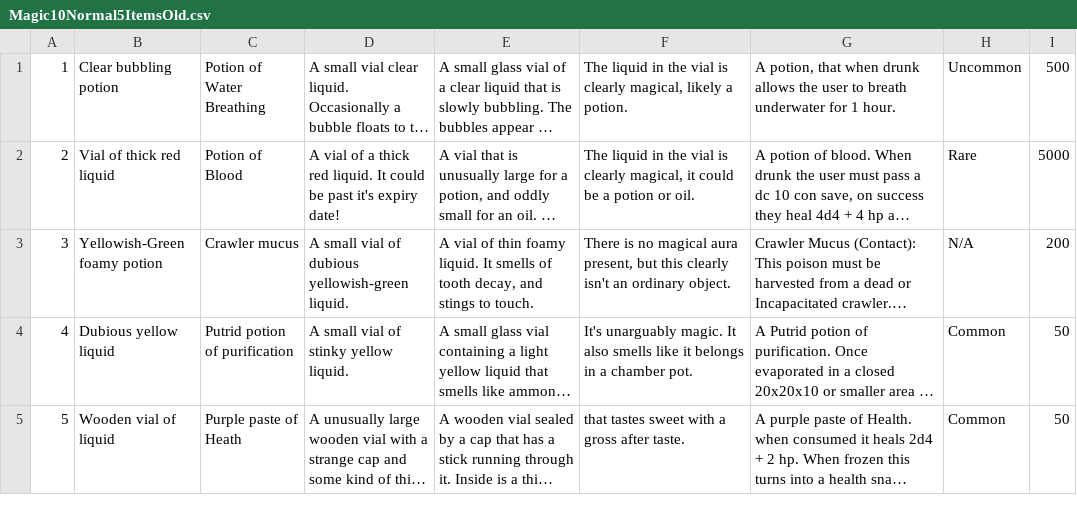
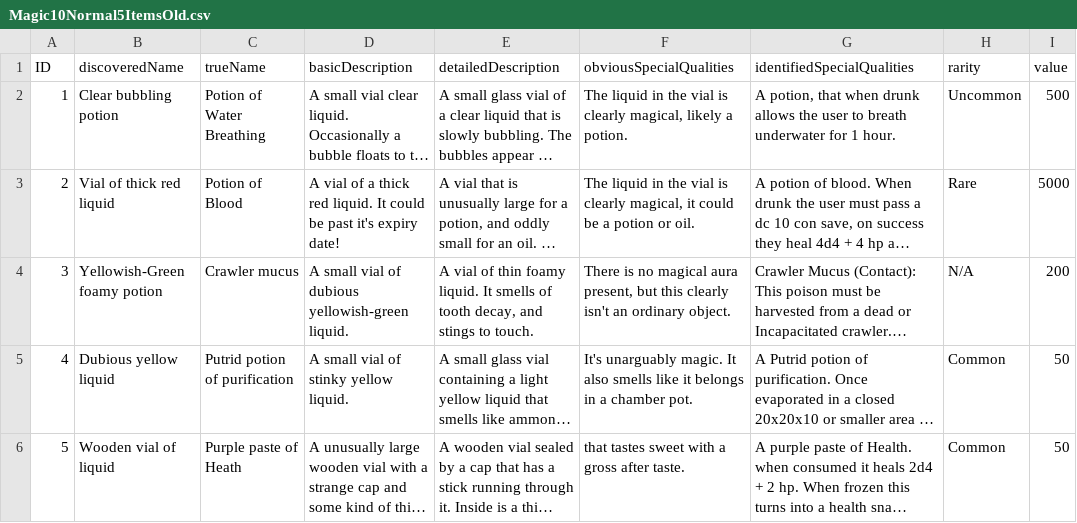
Before and after one commit to kylehoffmann/DND-Tool, a CSV file: Resources/Magic10Normal5ItemsOld.csv, drawn as a sheet; only a part is shown; long unchanged cells end in …; the diff names each change by its address in the sheet, - before the commit and + after, or states it on an @@ line.

Commit message:
Updated CSV
Updated CSV files with columns

```diff
--- a/Resources/Magic10Normal5ItemsOld.csv
+++ b/Resources/Magic10Normal5ItemsOld.csv
+row 1: ID | discoveredName | trueName | basicDescription | detailedDescription | obviousSpecialQualities | identifiedSpecialQualities | rarity | value
```
Also changed, not shown: Resources/Magic10Normal5Items.csv.
